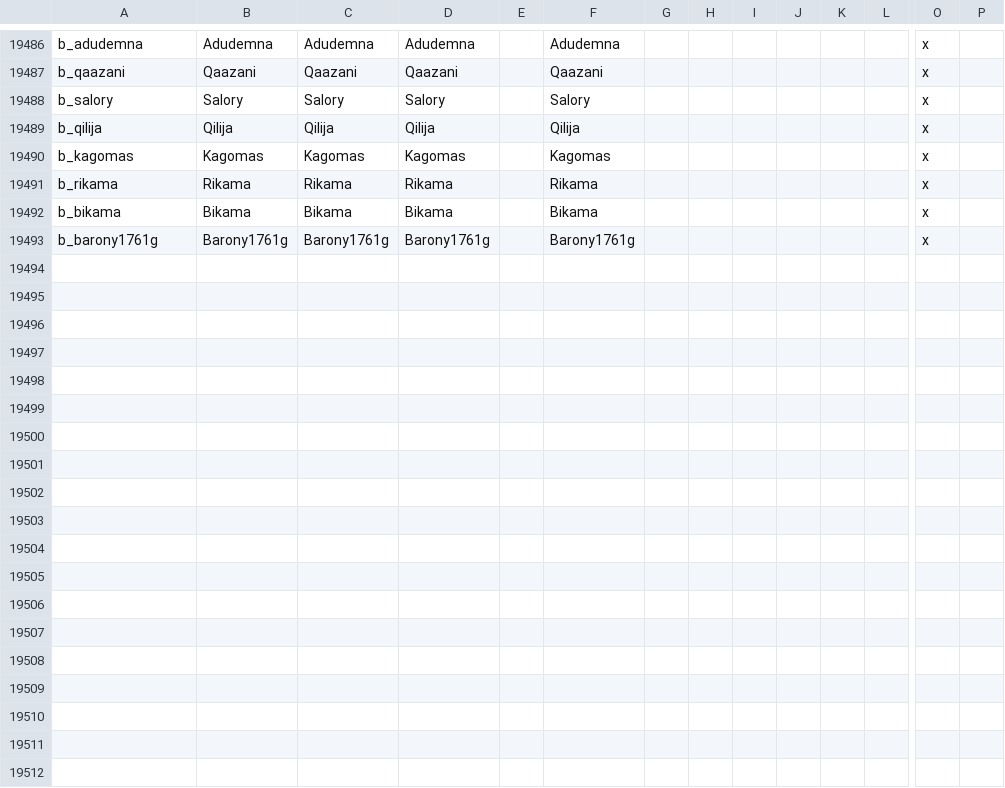
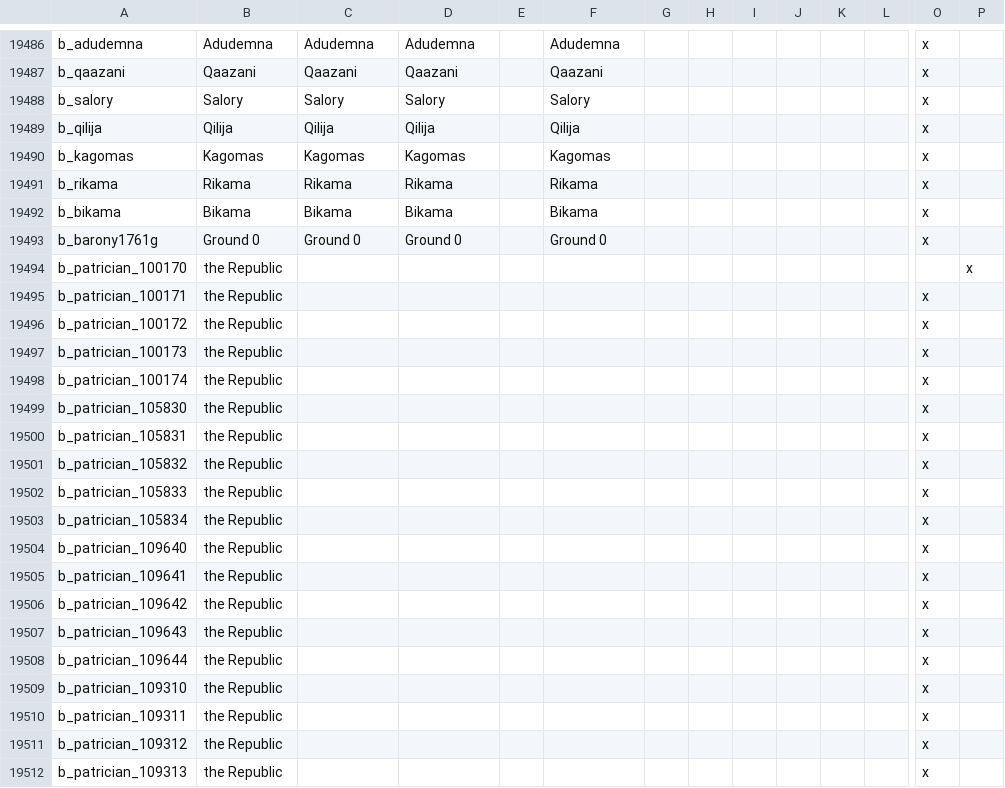
Before and after one commit to Zombaxx/MiddleMars, a CSV file: Middle Mars/localisation/00_provinces_and_titles.csv, drawn as a sheet; only a part is shown, gaps mark what is left out; rows hold the shown columns only; the diff covers the shown part only; the diff names each change by its address in the sheet, - before the commit and + after, or states it on an @@ line.

Commit message:
The Kingdom of Uranius no longer shares a duchy with the Kingdom of Tharsis Montes
-Added second bookmark screen with two new featured rulers (still same bookmark date)
-Merchant Republics at start now have diverse religions
-Tara now starts off with extra event troops
-Localization updates

```diff
--- a/Middle Mars/localisation/00_provinces_and_titles.csv
+++ b/Middle Mars/localisation/00_provinces_and_titles.csv
-B19493: Barony1761g
+B19493: Ground 0
-C19493: Barony1761g
+C19493: Ground 0
-D19493: Barony1761g
+D19493: Ground 0
-F19493: Barony1761g
+F19493: Ground 0
+row 19494: b_patrician_100170 | the Republic |  |  |  |  |  |  |  |  |  |  |  | x
+row 19495: b_patrician_100171 | the Republic |  |  |  |  |  |  |  |  |  |  | x
+row 19496: b_patrician_100172 | the Republic |  |  |  |  |  |  |  |  |  |  | x
+row 19497: b_patrician_100173 | the Republic |  |  |  |  |  |  |  |  |  |  | x
+row 19498: b_patrician_100174 | the Republic |  |  |  |  |  |  |  |  |  |  | x
+row 19499: b_patrician_105830 | the Republic |  |  |  |  |  |  |  |  |  |  | x
+row 19500: b_patrician_105831 | the Republic |  |  |  |  |  |  |  |  |  |  | x
+row 19501: b_patrician_105832 | the Republic |  |  |  |  |  |  |  |  |  |  | x
+row 19502: b_patrician_105833 | the Republic |  |  |  |  |  |  |  |  |  |  | x
+row 19503: b_patrician_105834 | the Republic |  |  |  |  |  |  |  |  |  |  | x
+row 19504: b_patrician_109640 | the Republic |  |  |  |  |  |  |  |  |  |  | x
+row 19505: b_patrician_109641 | the Republic |  |  |  |  |  |  |  |  |  |  | x
+row 19506: b_patrician_109642 | the Republic |  |  |  |  |  |  |  |  |  |  | x
+row 19507: b_patrician_109643 | the Republic |  |  |  |  |  |  |  |  |  |  | x
+row 19508: b_patrician_109644 | the Republic |  |  |  |  |  |  |  |  |  |  | x
+row 19509: b_patrician_109310 | the Republic |  |  |  |  |  |  |  |  |  |  | x
+row 19510: b_patrician_109311 | the Republic |  |  |  |  |  |  |  |  |  |  | x
+row 19511: b_patrician_109312 | the Republic |  |  |  |  |  |  |  |  |  |  | x
+row 19512: b_patrician_109313 | the Republic |  |  |  |  |  |  |  |  |  |  | x
```
Also changed, not shown: 16 added rows and 8 edited cells elsewhere in this file, Middle Mars/localisation/000_middlemars_vanillalandedtitles.csv, Middle Mars/localisation/bookmark.csv, 12 other files.
